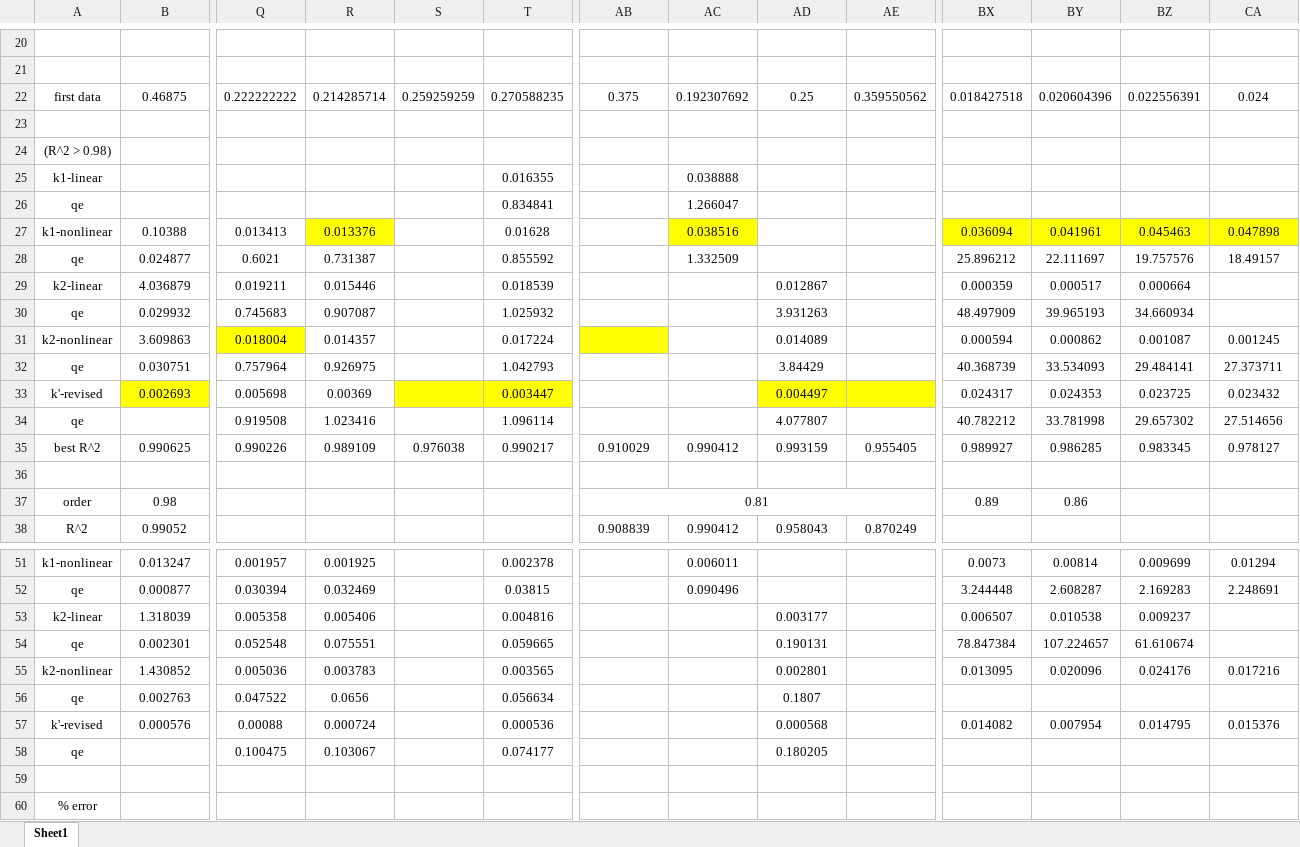
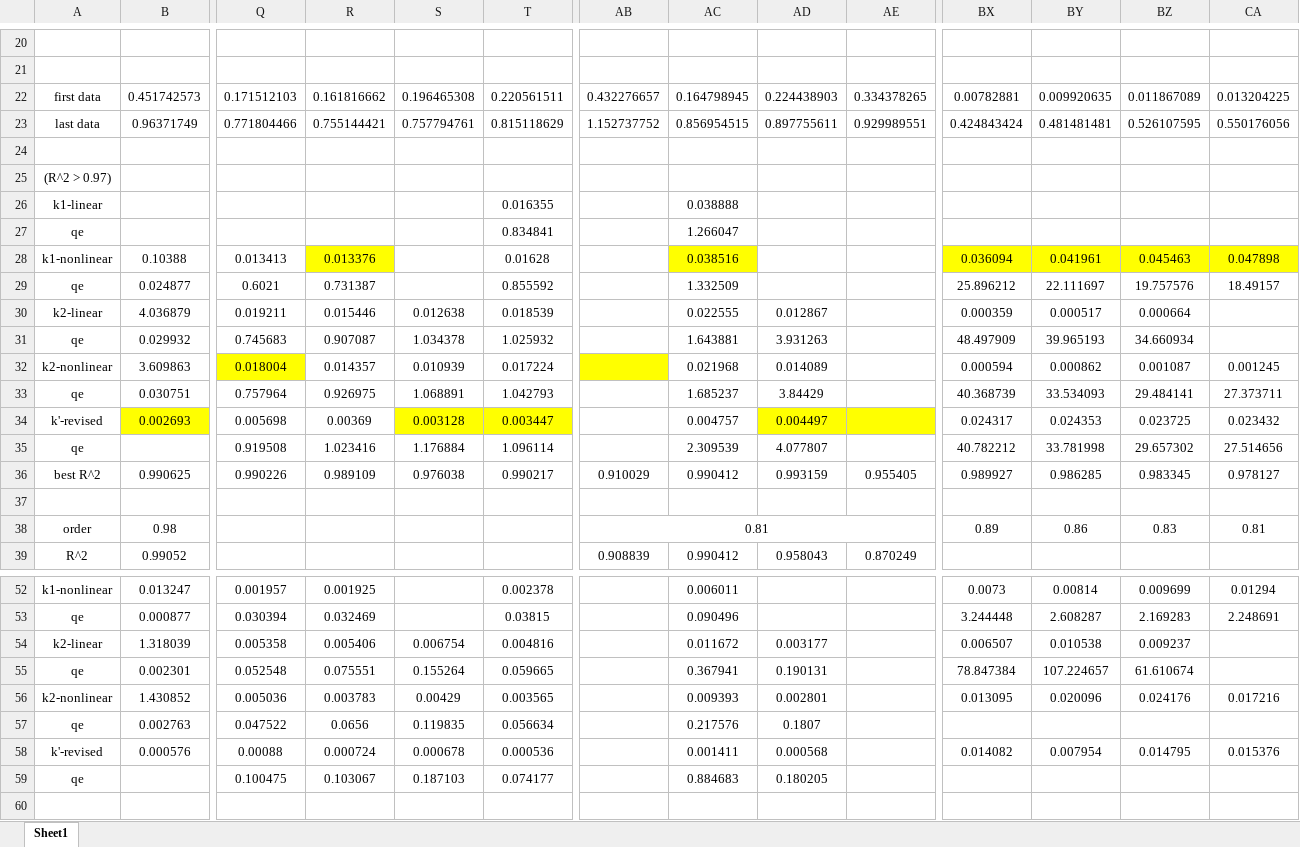
Before and after one commit to weissd2k/Peiqi-2023, an Excel workbook: validation_data.xlsx, sheet Sheet1, drawn as a sheet; only a part is shown, gaps mark what is left out; the shorter side is filled out with more unchanged rows; values as stored, in another font and other column widths than the file's, no borders; removed rows and columns are numbered as before the commit, all else as after; rows hold the shown columns only; the diff covers the shown part only; the diff names each change by its address in the sheet, - before the commit and + after, or states it on an @@ line.

Commit message:
update

```diff
--- a/validation_data.xlsx (sheet Sheet1)
+++ b/validation_data.xlsx (sheet Sheet1)
-row 22: first data | 0.46875 | 0.222222222 | 0.214285714 | 0.259259259 | 0.270588235 | 0.375 | 0.192307692 | 0.25 | 0.359550562 | 0.018427518 | 0.020604396 | 0.022556391 | 0.024
+row 22: first data | 0.451742573 | 0.171512103 | 0.161816662 | 0.196465308 | 0.220561511 | 0.432276657 | 0.164798945 | 0.224438903 | 0.334378265 | 0.00782881 | 0.009920635 | 0.011867089 | 0.013204225
+row 23: last data | 0.96371749 | 0.771804466 | 0.755144421 | 0.757794761 | 0.815118629 | 1.152737752 | 0.856954515 | 0.897755611 | 0.929989551 | 0.424843424 | 0.481481481 | 0.526107595 | 0.550176056
-row 24: (R^2 > 0.98)
+row 25: (R^2 > 0.97)
-S30: (empty)
+S30: 0.012638
-AC30: (empty)
+AC30: 0.022555
-S31: (empty)
+S31: 1.034378
-AC31: (empty)
+AC31: 1.643881
-S32: (empty)
+S32: 0.010939
-AC32: (empty)
+AC32: 0.021968
-S33: (empty)
+S33: 1.068891
-AC33: (empty)
+AC33: 1.685237
-S34: (empty)
+S34: 0.003128
-AC34: (empty)
+AC34: 0.004757
-S35: (empty)
+S35: 1.176884
-AC35: (empty)
+AC35: 2.309539
-BZ38: (empty)
+BZ38: 0.83
-CA38: (empty)
+CA38: 0.81
-S54: (empty)
+S54: 0.006754
-AC54: (empty)
+AC54: 0.011672
-S55: (empty)
+S55: 0.155264
-AC55: (empty)
+AC55: 0.367941
-S56: (empty)
+S56: 0.00429
-AC56: (empty)
+AC56: 0.009393
-S57: (empty)
+S57: 0.119835
-AC57: (empty)
+AC57: 0.217576
-S58: (empty)
+S58: 0.000678
-AC58: (empty)
+AC58: 0.001411
-S59: (empty)
+S59: 0.187103
-AC59: (empty)
+AC59: 0.884683
```
Also changed, not shown: 4 added rows, 12 edited cells and cell formats elsewhere in this sheet, formulas that keep their value.
